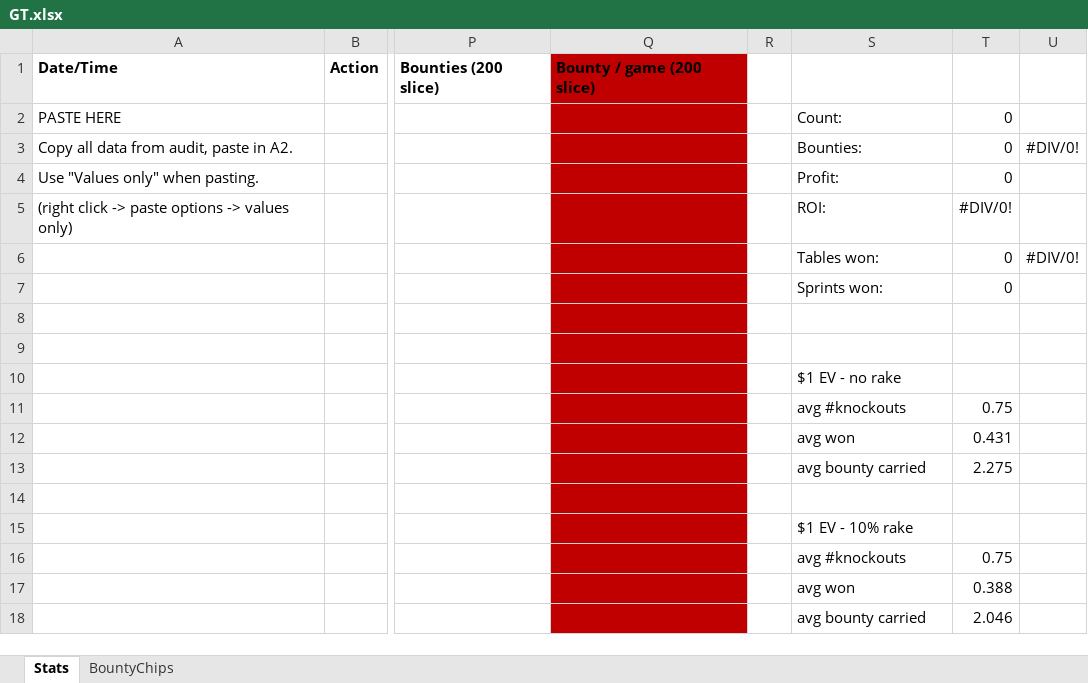
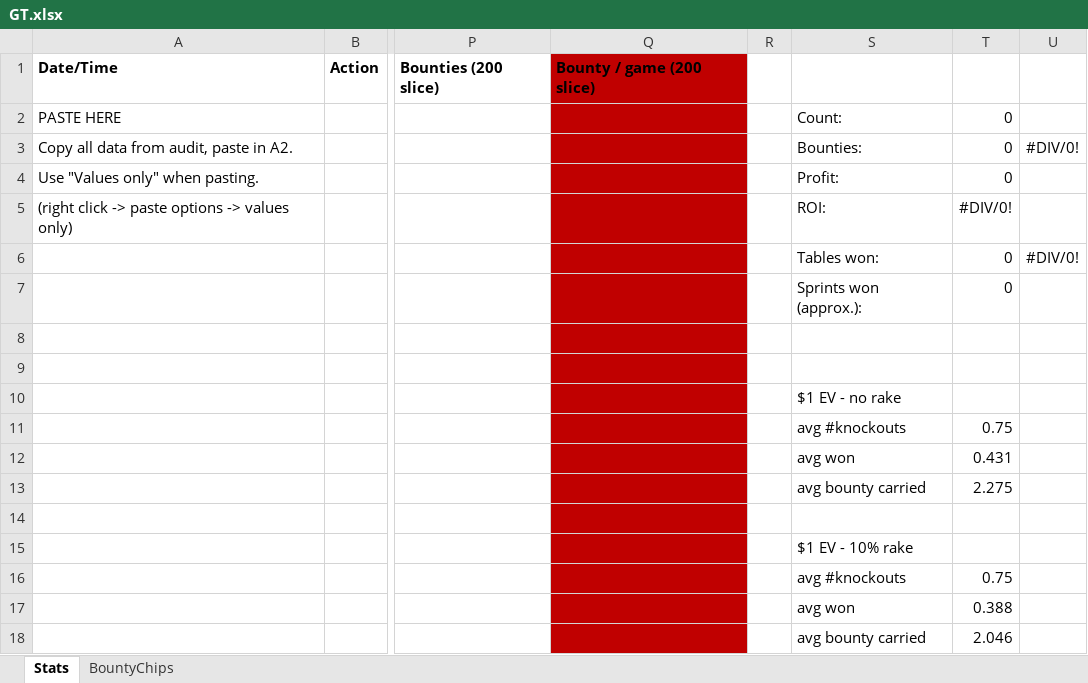
Before and after one commit to IosifSpulber/GT, an Excel workbook: Stats/GT.xlsx, sheet Stats, drawn as a sheet; only a part is shown, gaps mark what is left out; values as stored, in another font and other column widths than the file's, no borders; charts and pictures not drawn; the diff names each change by its address in the sheet, - before the commit and + after, or states it on an @@ line.

```diff
--- a/Stats/GT.xlsx (sheet Stats)
+++ b/Stats/GT.xlsx (sheet Stats)
-S7: Sprints won:
+S7: Sprints won (approx.):
```
Also changed, not shown: formulas that keep their value.
